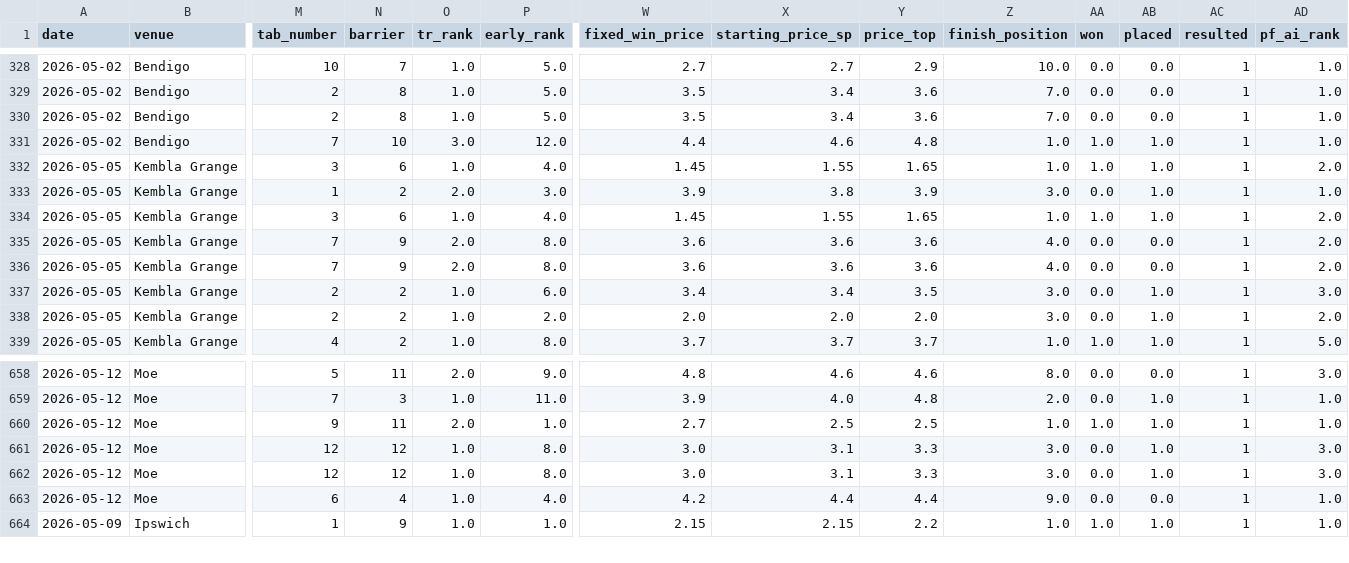
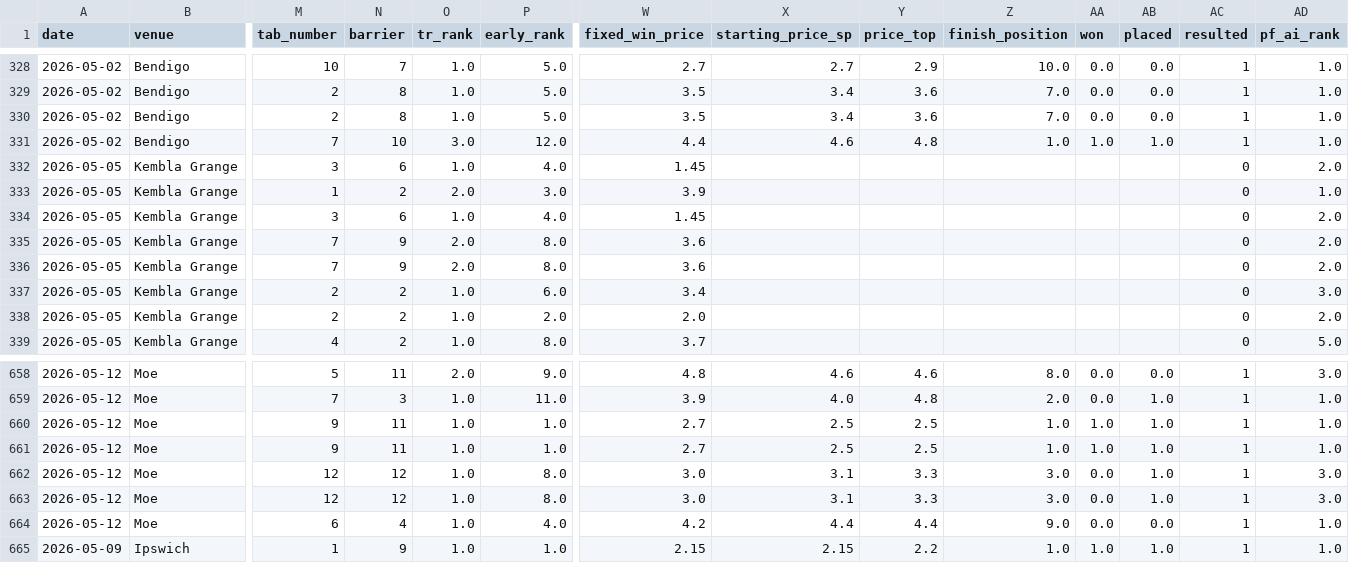
Before and after one commit to mattdwyer01/TopRate, a CSV file: toprate_model_picks.csv, drawn as a sheet; only a part is shown, gaps mark what is left out; addresses are those after the commit; rows hold the shown columns only; the diff covers the shown part only; the diff names each change by its address in the sheet, - before the commit and + after, or states it on an @@ line.

```diff
--- a/toprate_model_picks.csv
+++ b/toprate_model_picks.csv
-X332 (starting_price_sp): 1.55
+X332 (starting_price_sp): (empty)
-Y332 (price_top): 1.65
+Y332 (price_top): (empty)
-Z332 (finish_position): 1.0
+Z332 (finish_position): (empty)
-AA332 (won): 1.0
+AA332 (won): (empty)
-AB332:AB334 (placed): 1.0
+AB332:AB334 (placed): (empty)
-AC332:AC339 (resulted): 1
+AC332:AC339 (resulted): 0
-X333 (starting_price_sp): 3.8
+X333 (starting_price_sp): (empty)
-Y333 (price_top): 3.9
+Y333 (price_top): (empty)
-Z333 (finish_position): 3.0
+Z333 (finish_position): (empty)
-AA333 (won): 0.0
+AA333 (won): (empty)
-X334 (starting_price_sp): 1.55
+X334 (starting_price_sp): (empty)
-Y334 (price_top): 1.65
+Y334 (price_top): (empty)
-Z334 (finish_position): 1.0
+Z334 (finish_position): (empty)
-AA334 (won): 1.0
+AA334 (won): (empty)
-X335:X336 (starting_price_sp): 3.6
+X335:X336 (starting_price_sp): (empty)
-Y335:Y336 (price_top): 3.6
+Y335:Y336 (price_top): (empty)
-Z335:Z336 (finish_position): 4.0
+Z335:Z336 (finish_position): (empty)
-AA335:AA338 (won): 0.0
+AA335:AA338 (won): (empty)
-AB335:AB336 (placed): 0.0
+AB335:AB336 (placed): (empty)
-X337 (starting_price_sp): 3.4
+X337 (starting_price_sp): (empty)
-Y337 (price_top): 3.5
+Y337 (price_top): (empty)
-Z337:Z338 (finish_position): 3.0
+Z337:Z338 (finish_position): (empty)
-AB337:AB339 (placed): 1.0
+AB337:AB339 (placed): (empty)
-X338 (starting_price_sp): 2.0
+X338 (starting_price_sp): (empty)
-Y338 (price_top): 2.0
+Y338 (price_top): (empty)
-X339 (starting_price_sp): 3.7
+X339 (starting_price_sp): (empty)
-Y339 (price_top): 3.7
+Y339 (price_top): (empty)
-Z339 (finish_position): 1.0
+Z339 (finish_position): (empty)
-AA339 (won): 1.0
+AA339 (won): (empty)
+row 660: 2026-05-12 | Moe | 9 | 11 | 1.0 | 1.0 | 2.7 | 2.5 | 2.5 | 1.0 | 1.0 | 1.0 | 1 | 1.0
-O661 (tr_rank): 2.0
+O661 (tr_rank): 1.0
```
Also changed, not shown: 103 edited cells elsewhere in this file, 1 other file.
